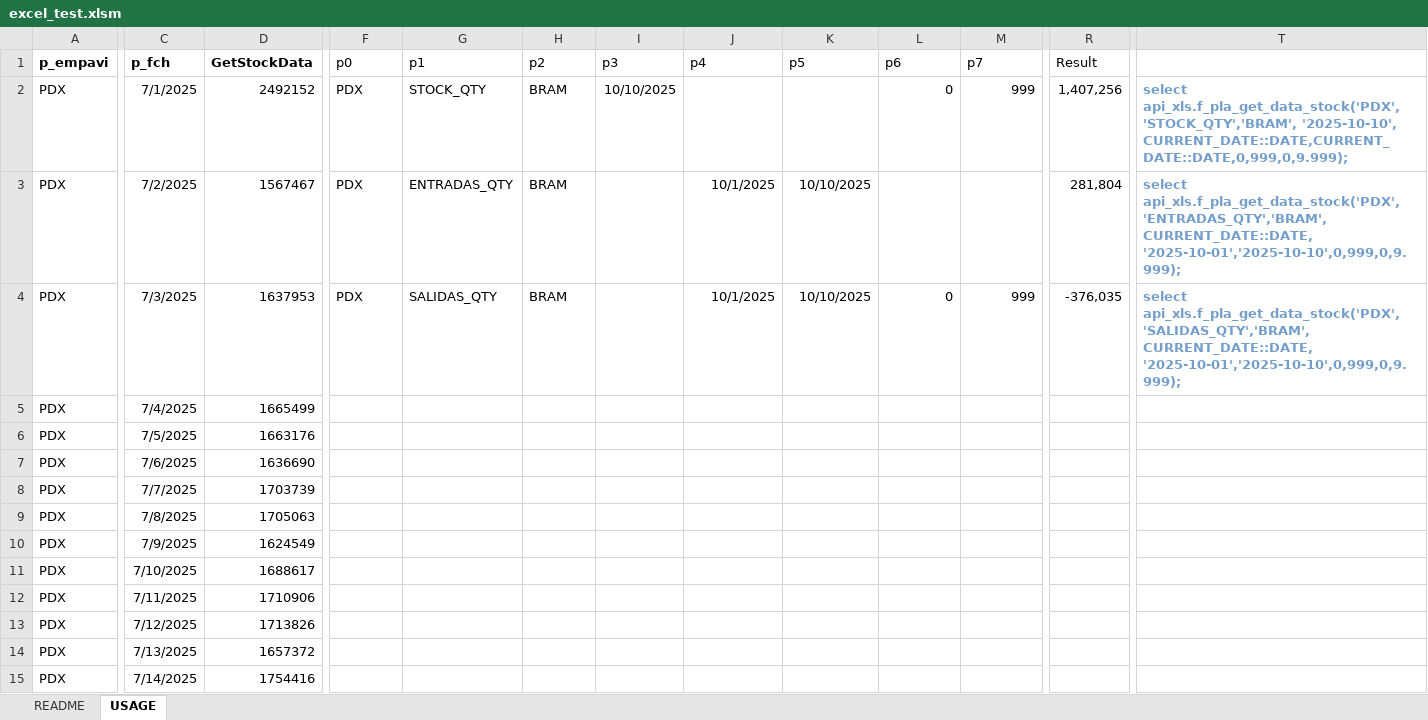
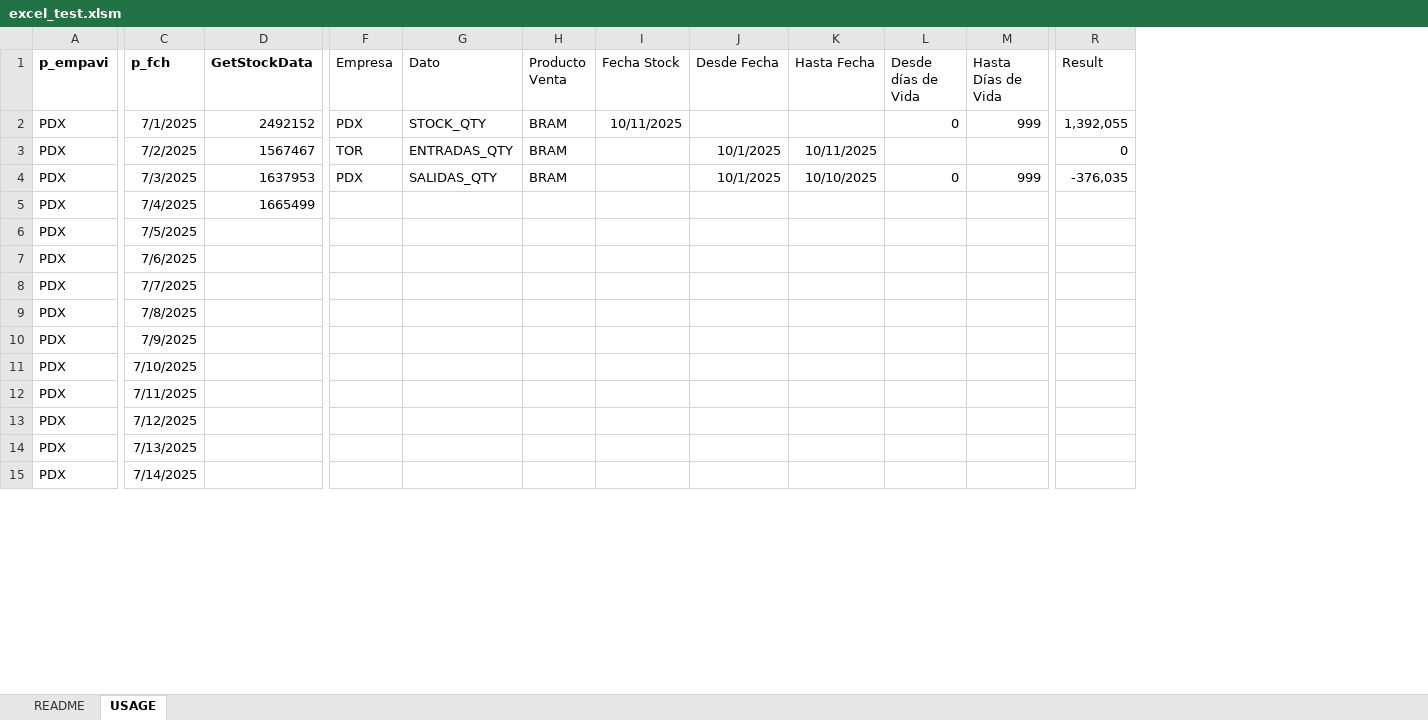
Before and after one commit to rjardi/postgresql-xls-integration, an Excel workbook: excel_test.xlsm, sheet USAGE, drawn as a sheet; only a part is shown, gaps mark what is left out; values as stored, in another font and other column widths than the file's, no borders; table styles not drawn; removed rows and columns are numbered as before the commit, all else as after; the diff covers the shown part only; the diff names each change by its address in the sheet, - before the commit and + after, or states it on an @@ line.

```diff
--- a/excel_test.xlsm (sheet USAGE)
+++ b/excel_test.xlsm (sheet USAGE)
-column I (p3), row 2: 10/10/2025
+column I (Fecha Stock), row 2: 10/11/2025
-column T, rows 2-4: select api_xls.f_pla_get_data_stock('PDX','STOCK_QTY','BRAM', '2025-10-10', CURRENT_DATE::DATE,CURRENT_DATE::DATE,0,999,0,9.999); | select api_xls.f_pla_get_data_stock('PDX','ENTRADAS_QTY','BRAM', CURRENT_DATE::DATE, '2025-10-01','2025-10-10',0,999,0,9.999); | select api_xls.f_pla_get_data_stock('PDX','SALIDAS_QTY','BRAM', CURRENT_DATE::DATE, '2025-10-01','2025-10-10',0,999,0,9.999);
-F1: p0
+F1: Empresa
-G1: p1
+G1: Dato
-H1: p2
+H1: Producto Venta
-J1: p4
+J1: Desde Fecha
-K1: p5
+K1: Hasta Fecha
-L1: p6
+L1: Desde días de Vida
-M1: p7
+M1: Hasta Días de Vida
-R2 (Result): 1,407,256
+R2 (Result): 1,392,055
-F3 (Empresa): PDX
+F3 (Empresa): TOR
-K3 (Hasta Fecha): 10/10/2025
+K3 (Hasta Fecha): 10/11/2025
-R3 (Result): 281,804
+R3 (Result): 0
-D6 (GetStockData): 1663176
+D6 (GetStockData): (empty)
-D7 (GetStockData): 1636690
+D7 (GetStockData): (empty)
-D8 (GetStockData): 1703739
+D8 (GetStockData): (empty)
-D9 (GetStockData): 1705063
+D9 (GetStockData): (empty)
-D10 (GetStockData): 1624549
+D10 (GetStockData): (empty)
-D11 (GetStockData): 1688617
+D11 (GetStockData): (empty)
-D12 (GetStockData): 1710906
+D12 (GetStockData): (empty)
-D13 (GetStockData): 1713826
+D13 (GetStockData): (empty)
-D14 (GetStockData): 1657372
+D14 (GetStockData): (empty)
-D15 (GetStockData): 1754416
+D15 (GetStockData): (empty)
```
Also changed, not shown: 1 removed column and 87 edited cells elsewhere in this sheet, 3 other files.
